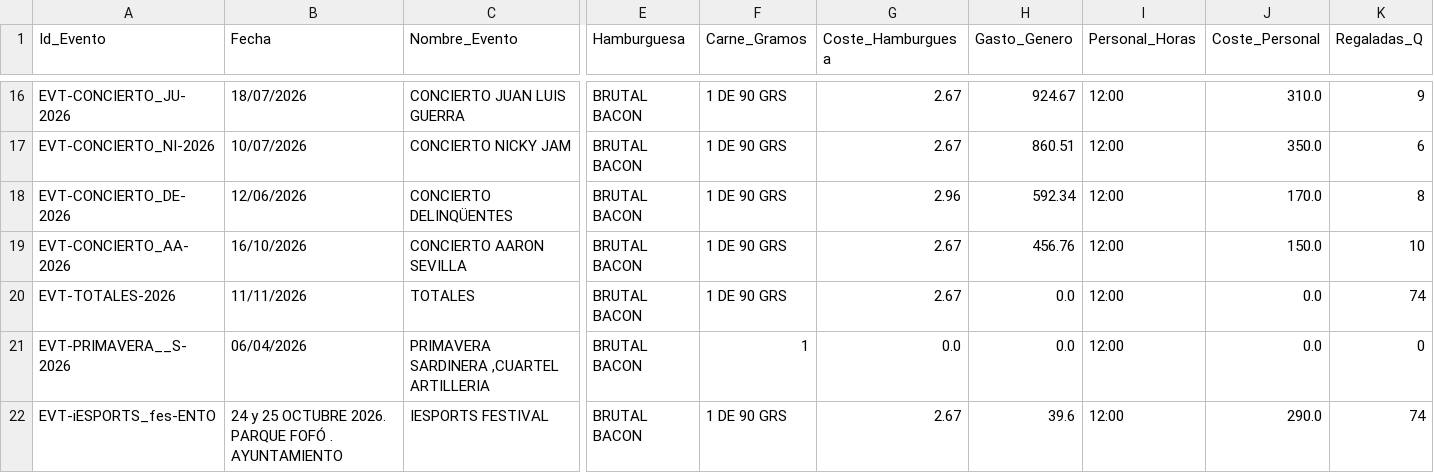
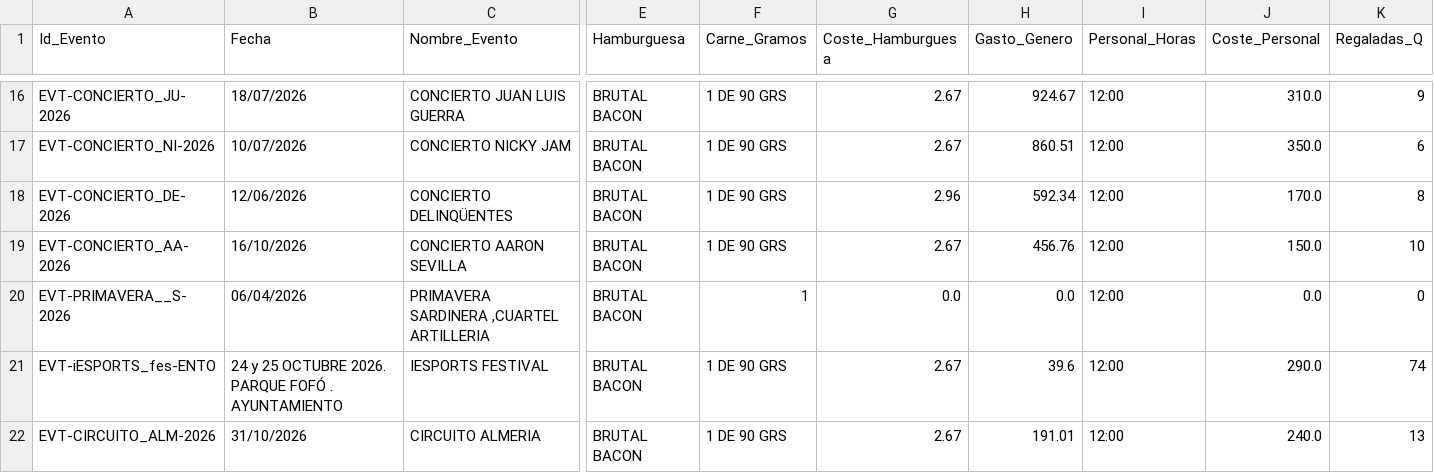
Before and after one commit to salvaandreo-lab/blitz-stock, a CSV file: Registro_Eventos_FoodTruck.csv, drawn as a sheet; only a part is shown, gaps mark what is left out; the shorter side is filled out with more unchanged rows; rows hold the shown columns only; the diff names each change by its address in the sheet, - before the commit and + after, or states it on an @@ line.

Commit message:
Actualización de Registro_Eventos_FoodTruck.csv

```diff
--- a/Registro_Eventos_FoodTruck.csv
+++ b/Registro_Eventos_FoodTruck.csv
-row 20: EVT-TOTALES-2026 | 11/11/2026 | TOTALES | BRUTAL BACON | 1 DE 90 GRS | 2.67 | 0.0 | 12:00 | 0.0 | 74
```
